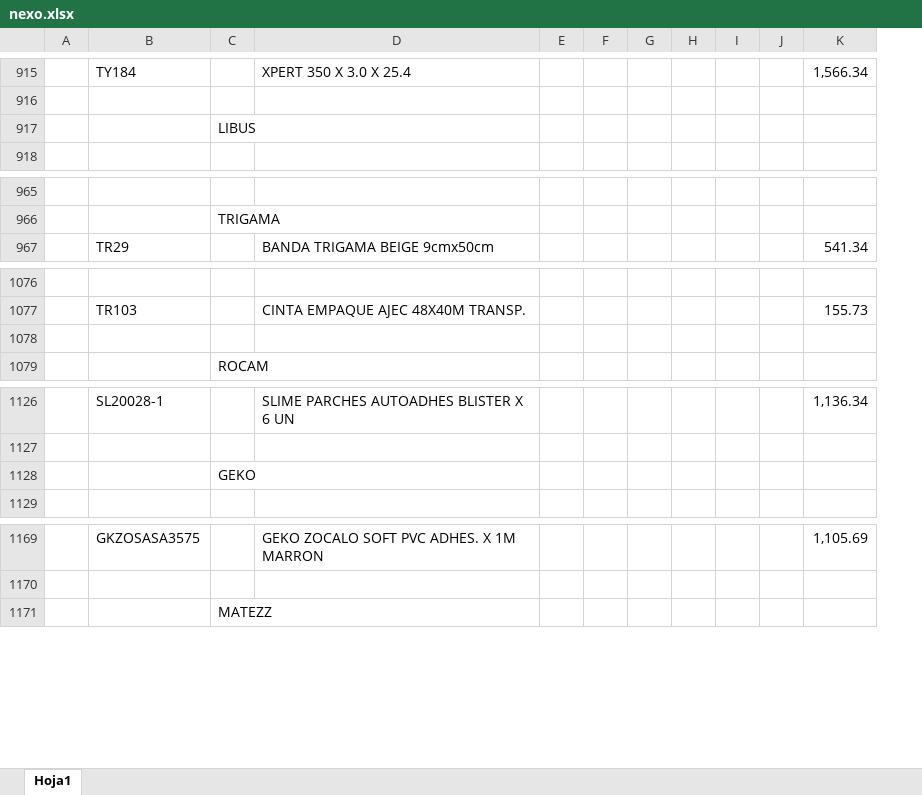
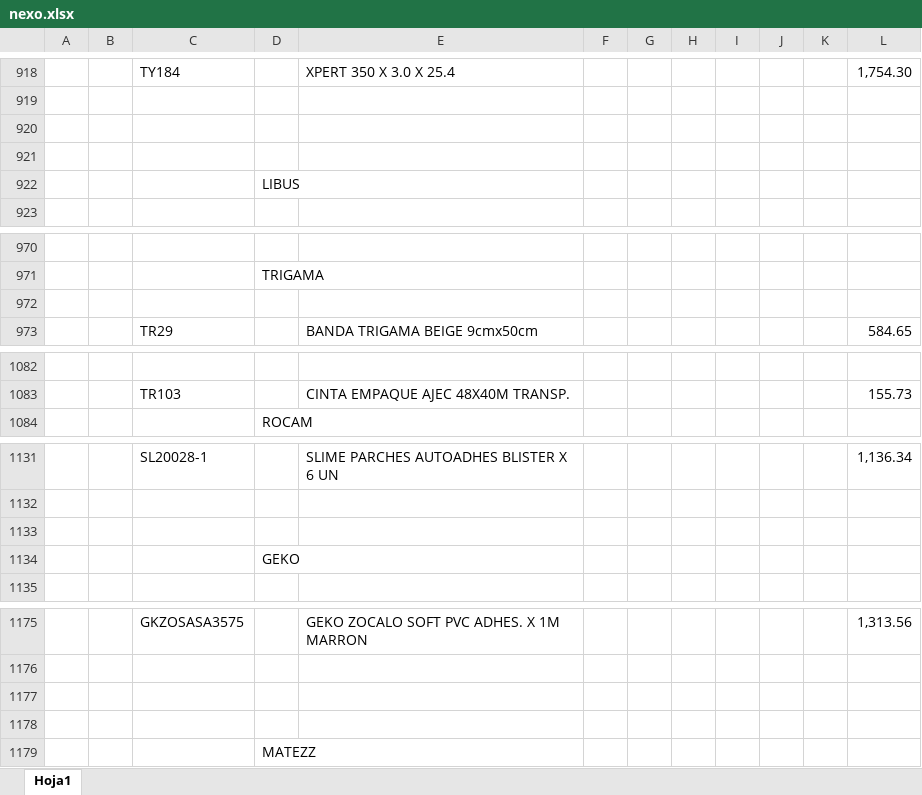
Before and after one commit to jerojimenez17/sanitarios-backend, an Excel workbook: excel-files/nexo.xlsx, sheet Hoja1, drawn as a sheet; only a part is shown, gaps mark what is left out; values as stored, in another font and other column widths than the file's, no cell formats; charts and pictures not drawn; removed rows and columns are numbered as before the commit, all else as after; the diff covers the shown part only; the diff names each change by its address in the sheet, - before the commit and + after, or states it on an @@ line.

```diff
--- a/excel-files/nexo.xlsx (sheet Hoja1)
+++ b/excel-files/nexo.xlsx (sheet Hoja1)
+column B, empty
-column E, empty
-column K, row 915: 1,566.34; row 967: 541.34; row 1077: 155.73; row 1126: 1,136.34; row 1169: 1,105.69
+column K, empty
+column L, row 918: 1,754.30; row 973: 584.65; row 1083: 155.73; row 1131: 1,136.34; row 1175: 1,313.56
+row 920: (empty)
+row 921: (empty)
+row 972: (empty)
-row 1078: (empty)
+row 1133: (empty)
+row 1177: (empty)
+row 1178: (empty)
```
Also changed, not shown: 6 added rows, 2 removed rows and merged cells elsewhere in this sheet, cell formats, charts or pictures, 2 other files.
